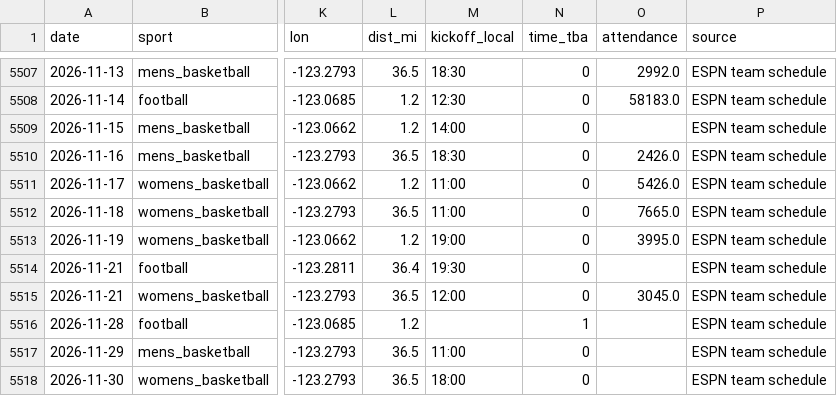
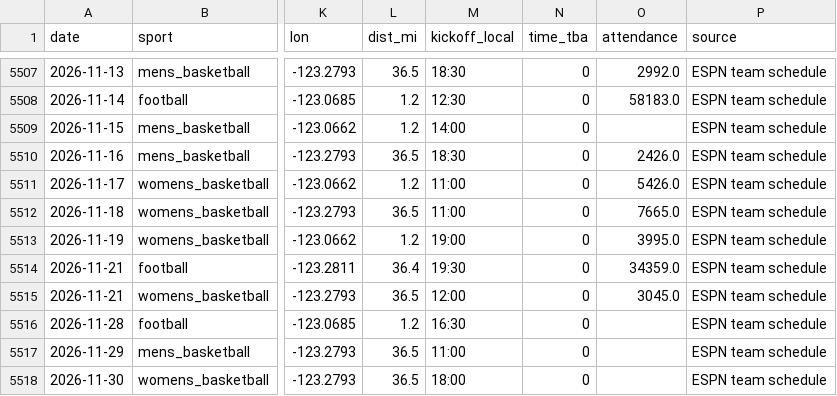
Before and after one commit to Churchy156/eugene-sky, a CSV file: data/sports_games_100mi.csv, drawn as a sheet; only a part is shown, gaps mark what is left out; the diff names each change by its address in the sheet, - before the commit and + after, or states it on an @@ line.

```diff
--- a/data/sports_games_100mi.csv
+++ b/data/sports_games_100mi.csv
-O5514 (attendance): (empty)
+O5514 (attendance): 34359.0
-M5516 (kickoff_local): (empty)
+M5516 (kickoff_local): 16:30
-N5516 (time_tba): 1
+N5516 (time_tba): 0
```
Also changed, not shown: data/sports_odds_games.csv, 13 other files.
